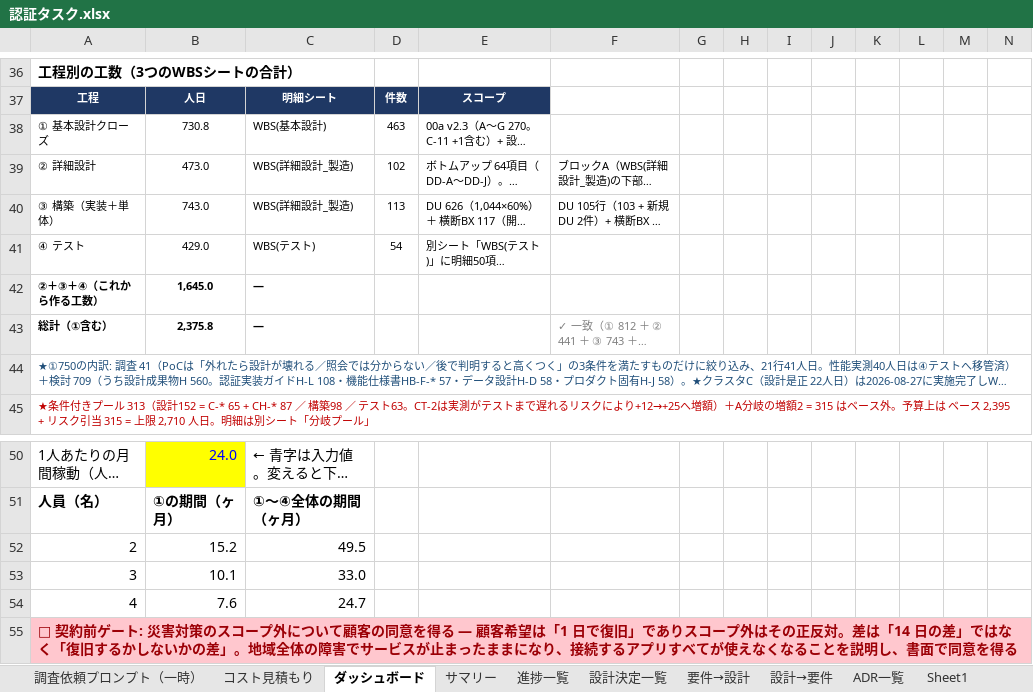
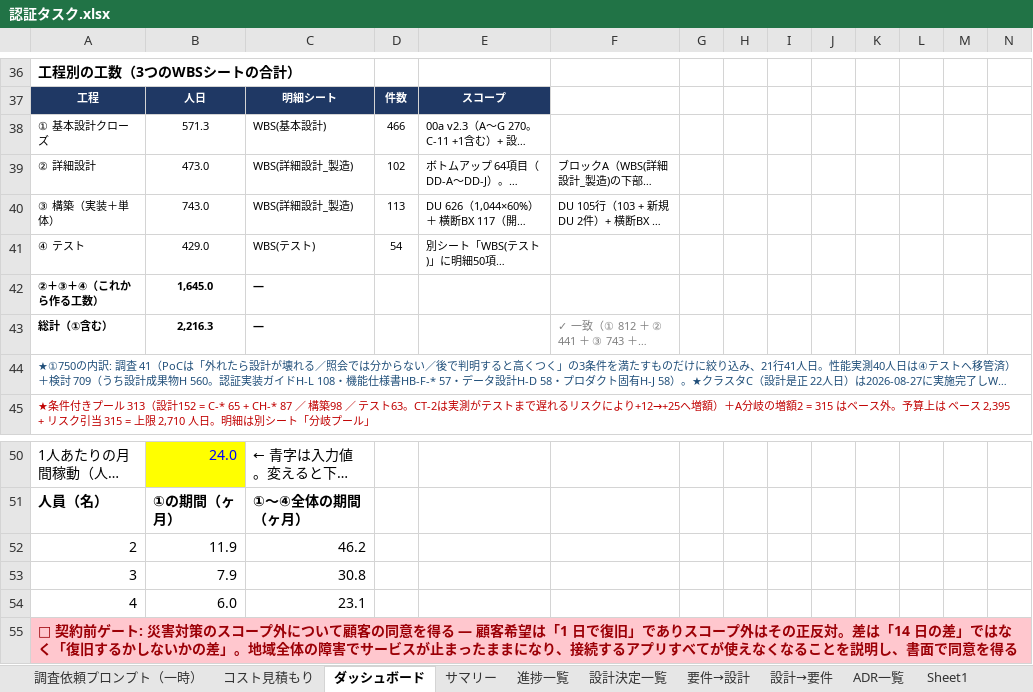
Before and after one commit to suepie/aws-atuh-poc, an Excel workbook: doc/excel/認証タスク.xlsx, sheet ダッシュボード, drawn as a sheet; only a part is shown, gaps mark what is left out; long unchanged cells end in …; values as stored, in another font and other column widths than the file's, no borders; the diff names each change by its address in the sheet, - before the commit and + after, or states it on an @@ line.

```diff
--- a/doc/excel/認証タスク.xlsx (sheet ダッシュボード)
+++ b/doc/excel/認証タスク.xlsx (sheet ダッシュボード)
-B38: 730.8
+B38: 571.3
-D38: 463
+D38: 466
-B43: 2,375.8
+B43: 2,216.3
-B52: 15.2
+B52: 11.9
-C52: 49.5
+C52: 46.2
-B53: 10.1
+B53: 7.9
-C53: 33.0
+C53: 30.8
-B54: 7.6
+B54: 6.0
-C54: 24.7
+C54: 23.1
```
Also changed, not shown: sheet WBS(基本設計), sheet 機能名一覧, sheet サマリ(機能・担当), sheet WBS(テスト), sheet サマリー, sheet 機能グループ一覧, 1 more sheet, formulas that keep their value, hidden cells.
